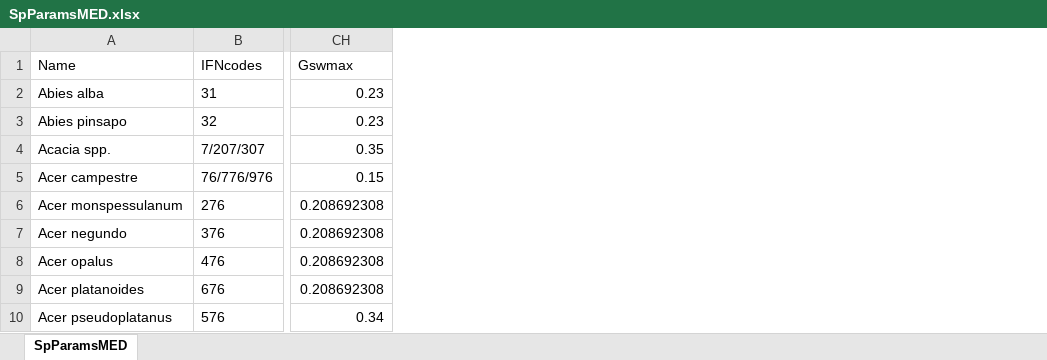
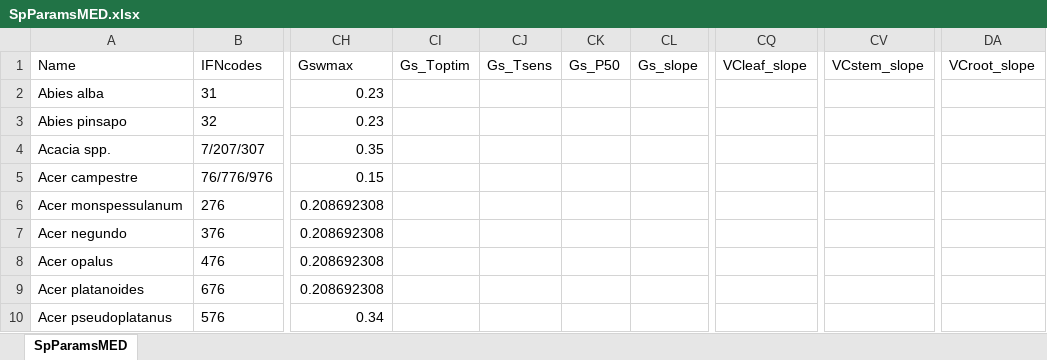
Before and after one commit to emf-creaf/medfate, an Excel workbook: data-raw/SpParamsMED.xlsx, sheet SpParamsMED, drawn as a sheet; only a part is shown, gaps mark what is left out; values as stored, in another font and other column widths than the file's, no borders; table styles not drawn; the diff names each change by its address in the sheet, - before the commit and + after, or states it on an @@ line.

Commit message:
new parameters hydraulics

```diff
--- a/data-raw/SpParamsMED.xlsx (sheet SpParamsMED)
+++ b/data-raw/SpParamsMED.xlsx (sheet SpParamsMED)
+column CI (Gs_Toptim), empty
+column CJ (Gs_Tsens), empty
+column CK (Gs_P50), empty
+column CL (Gs_slope), empty
+column CQ (VCleaf_slope), empty
+column CV (VCstem_slope), empty
+column DA (VCroot_slope), empty
```
Also changed, not shown: data-raw/InitialSpParamsMED.xlsx, data-raw/SpParamsDefinition.xlsx, 7 other files.
